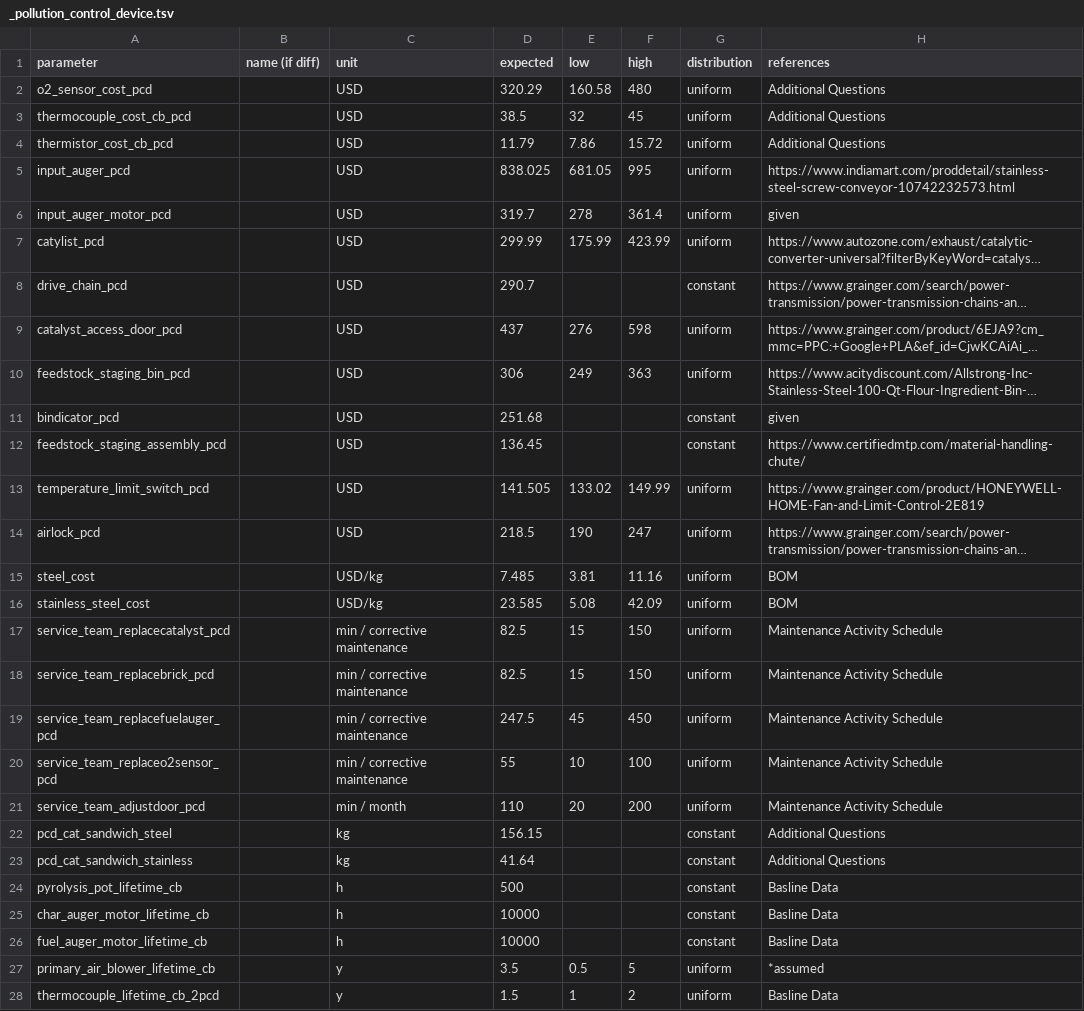
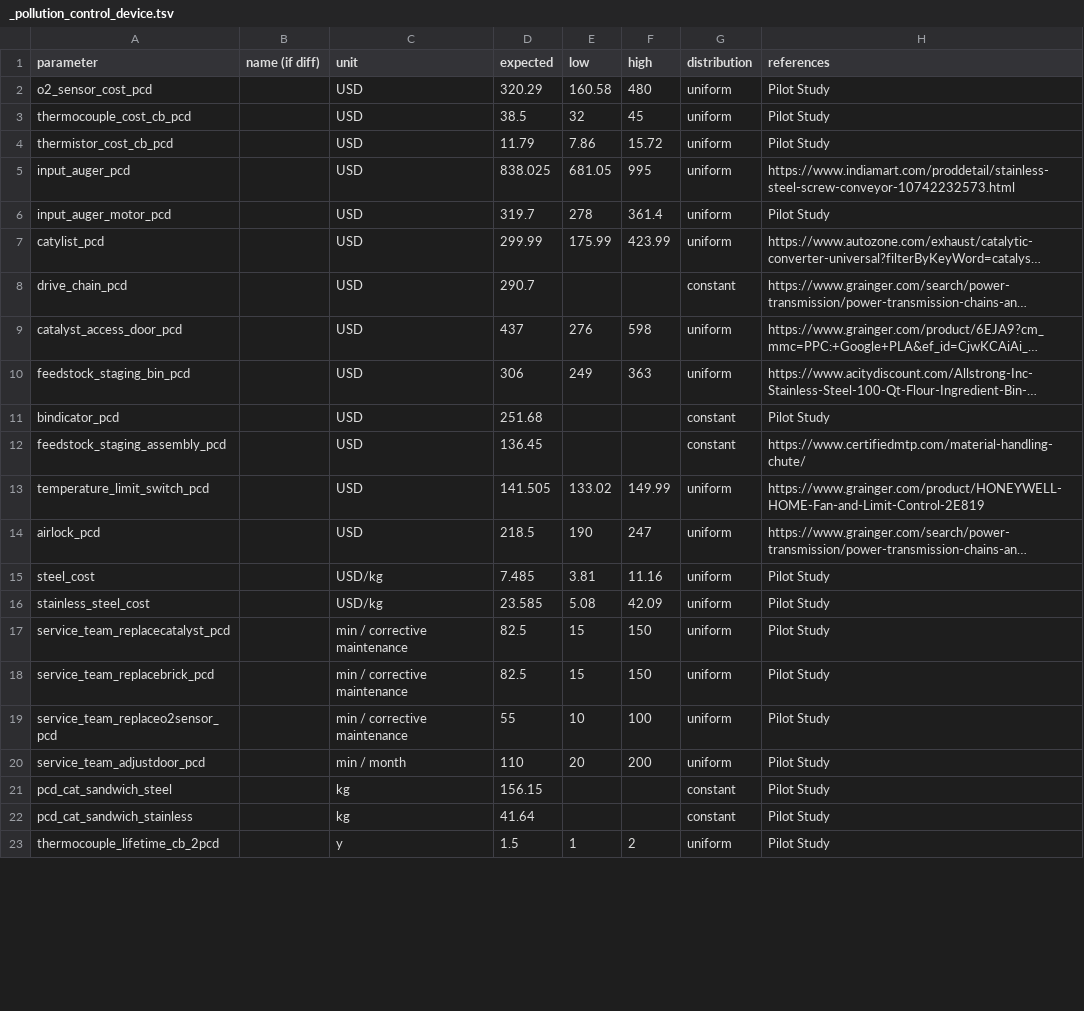
Before and after one commit to QSD-Group/QSDsan, a TSV file: qsdsan/data/sanunit_data/_pollution_control_device.tsv, drawn as a sheet; only a part is shown; long unchanged cells end in …; removed rows and columns are numbered as before the commit, all else as after; the diff covers the shown part only; the diff names each change by its address in the sheet, - before the commit and + after, or states it on an @@ line.

```diff
--- a/qsdsan/data/sanunit_data/_pollution_control_device.tsv
+++ b/qsdsan/data/sanunit_data/_pollution_control_device.tsv
-H2:H4 (references): Additional Questions
+H2:H4 (references): Pilot Study
-H6 (references): given
+H6 (references): Pilot Study
-H11 (references): given
+H11 (references): Pilot Study
-H15:H16 (references): BOM
+H15:H16 (references): Pilot Study
-H17:H18 (references): Maintenance Activity Schedule
+H17:H18 (references): Pilot Study
-row 19: service_team_replacefuelauger_pcd |  | min / corrective maintenance | 247.5 | 45 | 450 | uniform | Maintenance Activity Schedule
-H19:H20 (references): Maintenance Activity Schedule
+H19:H20 (references): Pilot Study
-H21:H22 (references): Additional Questions
+H21:H22 (references): Pilot Study
-row 24: pyrolysis_pot_lifetime_cb |  | h | 500 |  |  | constant | Basline Data
-row 25: char_auger_motor_lifetime_cb |  | h | 10000 |  |  | constant | Basline Data
-row 26: fuel_auger_motor_lifetime_cb |  | h | 10000 |  |  | constant | Basline Data
-row 27: primary_air_blower_lifetime_cb |  | y | 3.5 | 0.5 | 5 | uniform | *assumed
-H23 (references): Basline Data
+H23 (references): Pilot Study
```
Also changed, not shown: 8 removed rows and 5 edited cells elsewhere in this file, qsdsan/data/sanunit_data/_carbonizer_base.tsv, qsdsan/data/sanunit_data/_oil_heat_exchanger.tsv, 7 other files.
